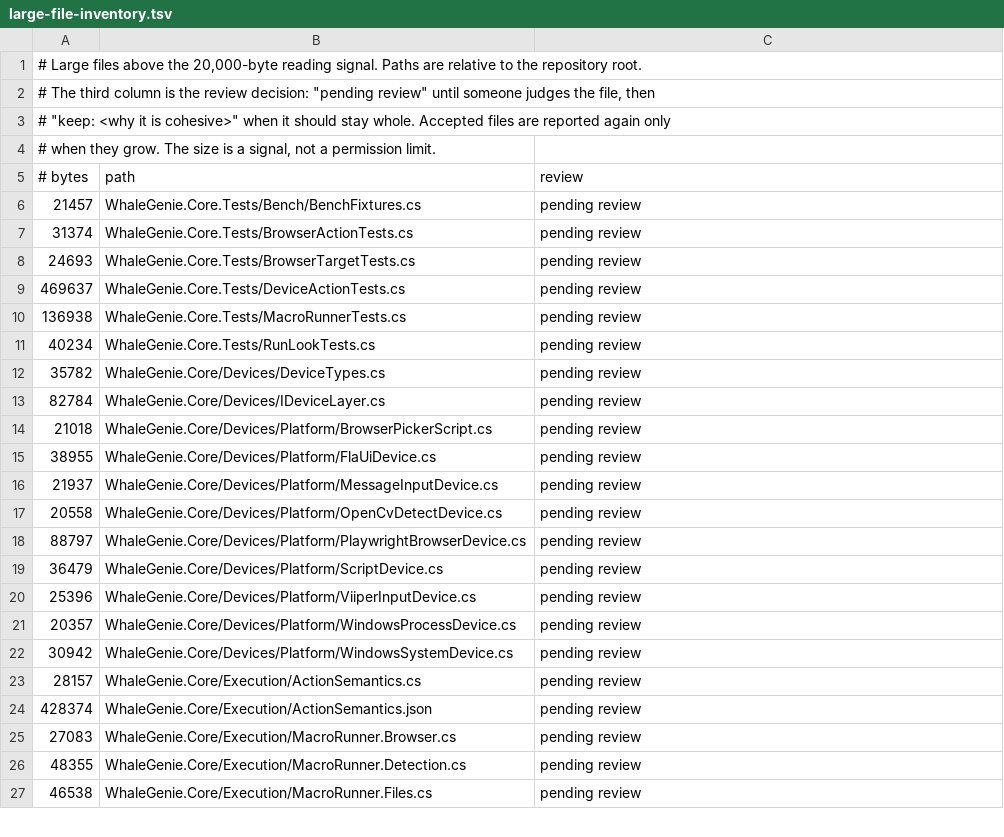
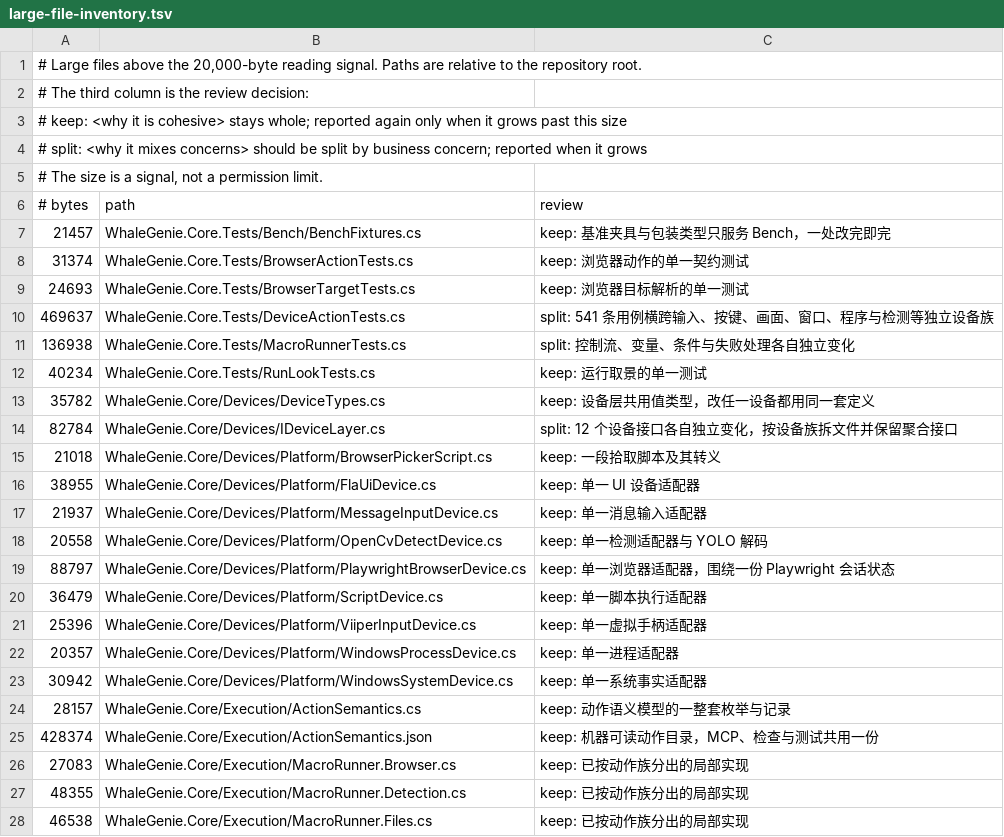
Before and after one commit to ilpoint/WhaleGenie, a TSV file: .githooks/large-file-inventory.tsv, drawn as a sheet; only a part is shown; the diff covers the shown part only.

Commit message:
评估存量大文件并区分保留与待拆分
107 个文件逐项给出结论：92 个单一职责或查表数据保留，15 个确认混合关注点、按读取集分批拆分。钩子对 split 条目在继续增长时单独提示，不再说成已接受；路线图列出五批拆分顺序，不按字节排队。

```diff
--- a/.githooks/large-file-inventory.tsv
+++ b/.githooks/large-file-inventory.tsv
@@ -1,27 +1,28 @@
 # Large files above the 20,000-byte reading signal. Paths are relative to the repository root.
-# The third column is the review decision: "pending review" until someone judges the file, then
-# "keep: <why it is cohesive>" when it should stay whole. Accepted files are reported again only
-# when they grow. The size is a signal, not a permission limit.
+# The third column is the review decision:
+#   keep: <why it is cohesive>   stays whole; reported again only when it grows past this size
+#   split: <why it mixes concerns>  should be split by business concern; reported when it grows
+# The size is a signal, not a permission limit.
 # bytes	path	review
-21457	WhaleGenie.Core.Tests/Bench/BenchFixtures.cs	pending review
-31374	WhaleGenie.Core.Tests/BrowserActionTests.cs	pending review
-24693	WhaleGenie.Core.Tests/BrowserTargetTests.cs	pending review
-469637	WhaleGenie.Core.Tests/DeviceActionTests.cs	pending review
-136938	WhaleGenie.Core.Tests/MacroRunnerTests.cs	pending review
-40234	WhaleGenie.Core.Tests/RunLookTests.cs	pending review
-35782	WhaleGenie.Core/Devices/DeviceTypes.cs	pending review
-82784	WhaleGenie.Core/Devices/IDeviceLayer.cs	pending review
-21018	WhaleGenie.Core/Devices/Platform/BrowserPickerScript.cs	pending review
-38955	WhaleGenie.Core/Devices/Platform/FlaUiDevice.cs	pending review
-21937	WhaleGenie.Core/Devices/Platform/MessageInputDevice.cs	pending review
-20558	WhaleGenie.Core/Devices/Platform/OpenCvDetectDevice.cs	pending review
-88797	WhaleGenie.Core/Devices/Platform/PlaywrightBrowserDevice.cs	pending review
-36479	WhaleGenie.Core/Devices/Platform/ScriptDevice.cs	pending review
-25396	WhaleGenie.Core/Devices/Platform/ViiperInputDevice.cs	pending review
-20357	WhaleGenie.Core/Devices/Platform/WindowsProcessDevice.cs	pending review
-30942	WhaleGenie.Core/Devices/Platform/WindowsSystemDevice.cs	pending review
-28157	WhaleGenie.Core/Execution/ActionSemantics.cs	pending review
-428374	WhaleGenie.Core/Execution/ActionSemantics.json	pending review
-27083	WhaleGenie.Core/Execution/MacroRunner.Browser.cs	pending review
-48355	WhaleGenie.Core/Execution/MacroRunner.Detection.cs	pending review
-46538	WhaleGenie.Core/Execution/MacroRunner.Files.cs	pending review
+21457	WhaleGenie.Core.Tests/Bench/BenchFixtures.cs	keep: 基准夹具与包装类型只服务 Bench，一处改完即完
+31374	WhaleGenie.Core.Tests/BrowserActionTests.cs	keep: 浏览器动作的单一契约测试
+24693	WhaleGenie.Core.Tests/BrowserTargetTests.cs	keep: 浏览器目标解析的单一测试
+469637	WhaleGenie.Core.Tests/DeviceActionTests.cs	split: 541 条用例横跨输入、按键、画面、窗口、程序与检测等独立设备族
+136938	WhaleGenie.Core.Tests/MacroRunnerTests.cs	split: 控制流、变量、条件与失败处理各自独立变化
+40234	WhaleGenie.Core.Tests/RunLookTests.cs	keep: 运行取景的单一测试
+35782	WhaleGenie.Core/Devices/DeviceTypes.cs	keep: 设备层共用值类型，改任一设备都用同一套定义
+82784	WhaleGenie.Core/Devices/IDeviceLayer.cs	split: 12 个设备接口各自独立变化，按设备族拆文件并保留聚合接口
+21018	WhaleGenie.Core/Devices/Platform/BrowserPickerScript.cs	keep: 一段拾取脚本及其转义
+38955	WhaleGenie.Core/Devices/Platform/FlaUiDevice.cs	keep: 单一 UI 设备适配器
+21937	WhaleGenie.Core/Devices/Platform/MessageInputDevice.cs	keep: 单一消息输入适配器
+20558	WhaleGenie.Core/Devices/Platform/OpenCvDetectDevice.cs	keep: 单一检测适配器与 YOLO 解码
+88797	WhaleGenie.Core/Devices/Platform/PlaywrightBrowserDevice.cs	keep: 单一浏览器适配器，围绕一份 Playwright 会话状态
+36479	WhaleGenie.Core/Devices/Platform/ScriptDevice.cs	keep: 单一脚本执行适配器
+25396	WhaleGenie.Core/Devices/Platform/ViiperInputDevice.cs	keep: 单一虚拟手柄适配器
+20357	WhaleGenie.Core/Devices/Platform/WindowsProcessDevice.cs	keep: 单一进程适配器
+30942	WhaleGenie.Core/Devices/Platform/WindowsSystemDevice.cs	keep: 单一系统事实适配器
+28157	WhaleGenie.Core/Execution/ActionSemantics.cs	keep: 动作语义模型的一整套枚举与记录
+428374	WhaleGenie.Core/Execution/ActionSemantics.json	keep: 机器可读动作目录，MCP、检查与测试共用一份
+27083	WhaleGenie.Core/Execution/MacroRunner.Browser.cs	keep: 已按动作族分出的局部实现
+48355	WhaleGenie.Core/Execution/MacroRunner.Detection.cs	keep: 已按动作族分出的局部实现
+46538	WhaleGenie.Core/Execution/MacroRunner.Files.cs	keep: 已按动作族分出的局部实现
```
Also changed, not shown: 1 added row, 1 removed row and 84 edited cells elsewhere in this file, 3 other files.
